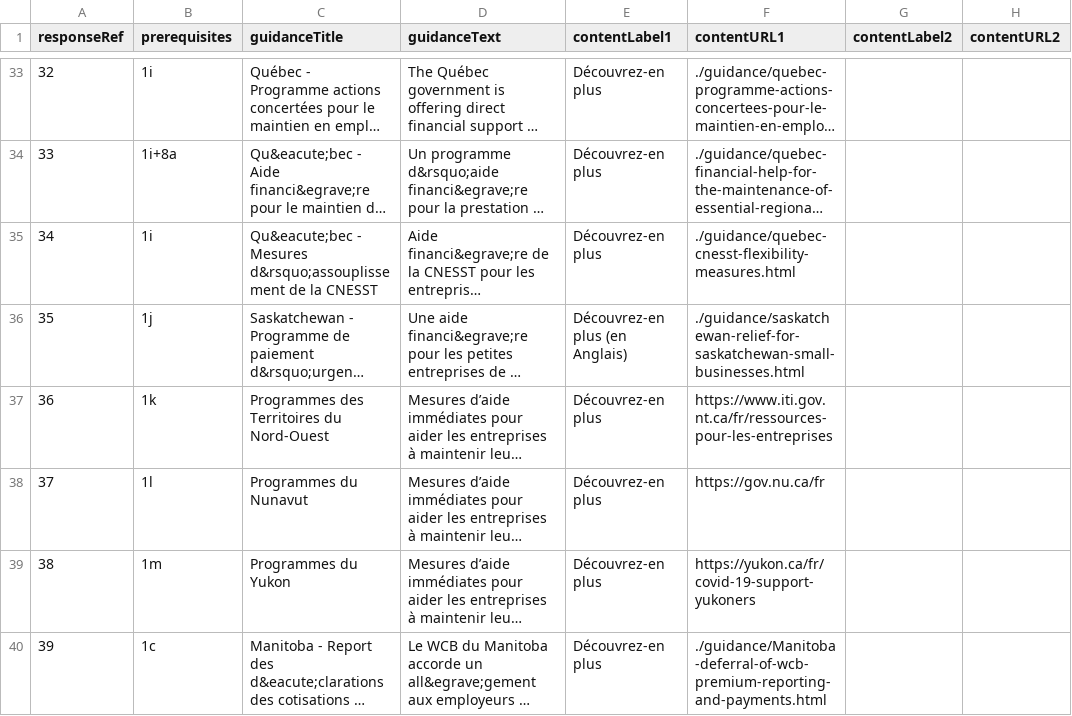
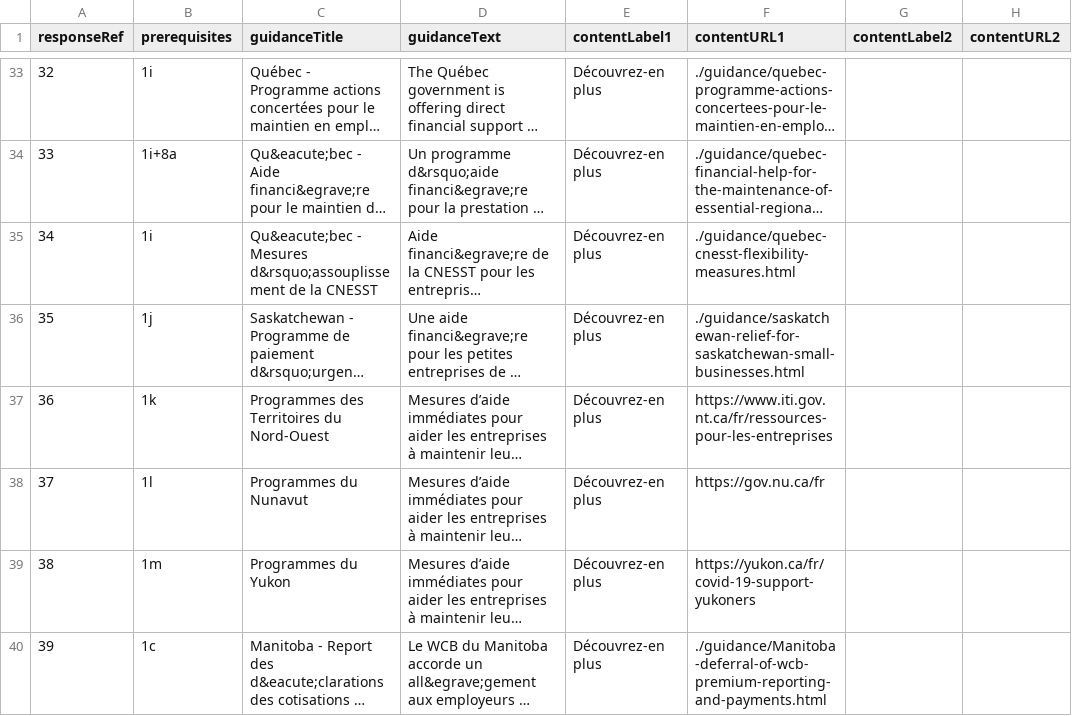
Before and after one commit to wonda05/covid19-business-support-finder-FR, a CSV file: static/data/responses.csv, drawn as a sheet; only a part is shown, gaps mark what is left out; long unchanged cells end in …; the diff names each change by its address in the sheet, - before the commit and + after, or states it on an @@ line.

Commit message:
remove (en Anglais)

```diff
--- a/static/data/responses.csv
+++ b/static/data/responses.csv
-E36 (contentLabel1): Découvrez-en plus (en Anglais)
+E36 (contentLabel1): Découvrez-en plus
```
